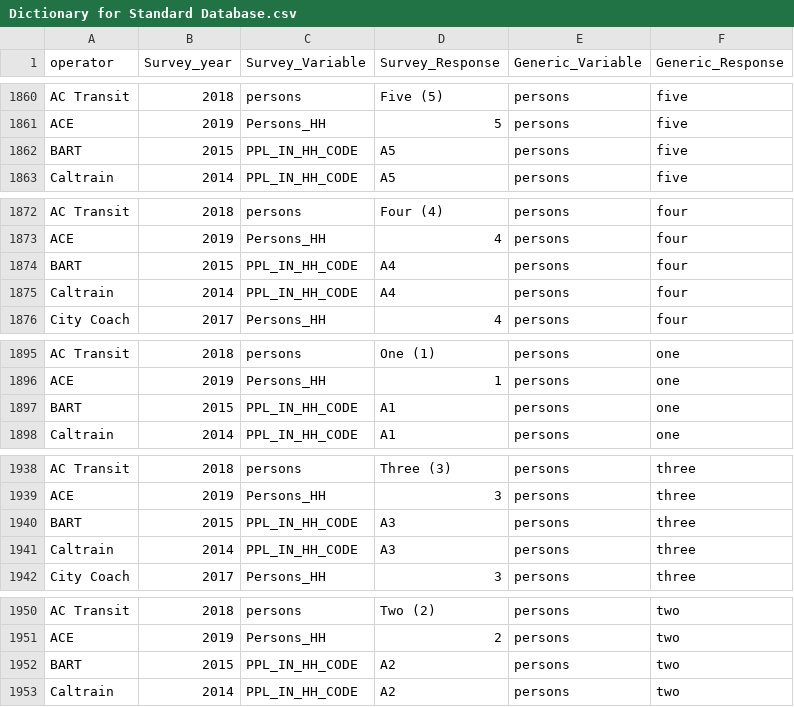
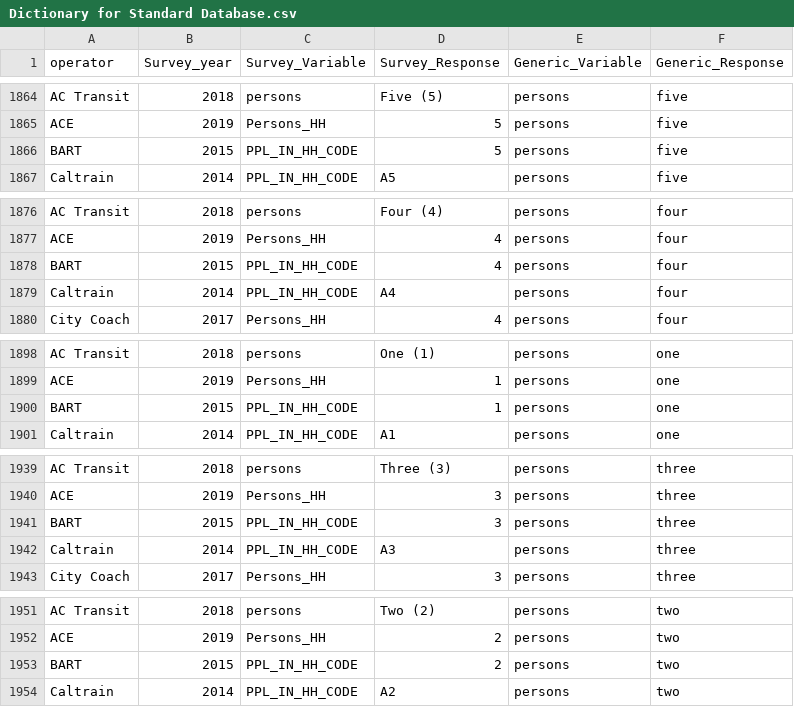
Before and after one commit to BayAreaMetro/transit-passenger-surveys, a CSV file: make-uniform/production/Dictionary for Standard Database.csv, drawn as a sheet; only a part is shown, gaps mark what is left out; the diff covers the shown part only.

Commit message:
fix dictionary bug in BART (2015) survey

```diff
--- a/make-uniform/production/Dictionary for Standard Database.csv
+++ b/make-uniform/production/Dictionary for Standard Database.csv
@@ -1861,3 +1865,3 @@ AC Transit,2018,persons,Five (5),persons,five
 ACE,2019,Persons_HH,5,persons,five
-BART,2015,PPL_IN_HH_CODE,A5,persons,five
+BART,2015,PPL_IN_HH_CODE,5,persons,five
 Caltrain,2014,PPL_IN_HH_CODE,A5,persons,five
@@ -1873,3 +1877,3 @@ AC Transit,2018,persons,Four (4),persons,four
 ACE,2019,Persons_HH,4,persons,four
-BART,2015,PPL_IN_HH_CODE,A4,persons,four
+BART,2015,PPL_IN_HH_CODE,4,persons,four
 Caltrain,2014,PPL_IN_HH_CODE,A4,persons,four
@@ -1896,3 +1899,3 @@ AC Transit,2018,persons,One (1),persons,one
 ACE,2019,Persons_HH,1,persons,one
-BART,2015,PPL_IN_HH_CODE,A1,persons,one
+BART,2015,PPL_IN_HH_CODE,1,persons,one
 Caltrain,2014,PPL_IN_HH_CODE,A1,persons,one
@@ -1939,3 +1940,3 @@ AC Transit,2018,persons,Three (3),persons,three
 ACE,2019,Persons_HH,3,persons,three
-BART,2015,PPL_IN_HH_CODE,A3,persons,three
+BART,2015,PPL_IN_HH_CODE,3,persons,three
 Caltrain,2014,PPL_IN_HH_CODE,A3,persons,three
@@ -1951,3 +1952,3 @@ AC Transit,2018,persons,Two (2),persons,two
 ACE,2019,Persons_HH,2,persons,two
-BART,2015,PPL_IN_HH_CODE,A2,persons,two
+BART,2015,PPL_IN_HH_CODE,2,persons,two
 Caltrain,2014,PPL_IN_HH_CODE,A2,persons,two
```
Also changed, not shown: 8 added rows, 4 removed rows and 17 edited cells elsewhere in this file, 1 other file.
